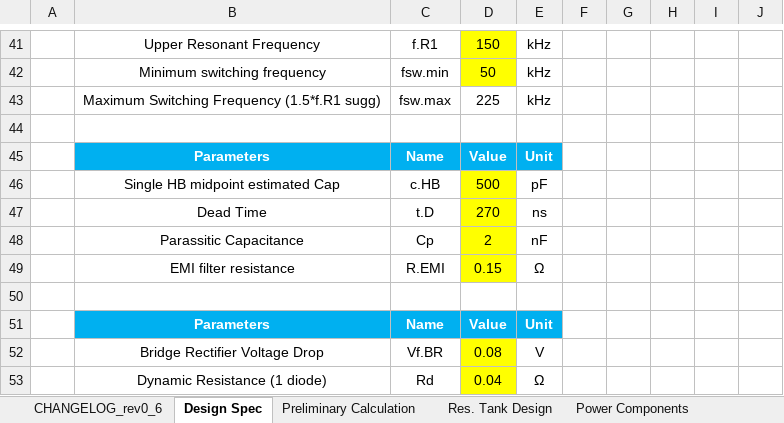
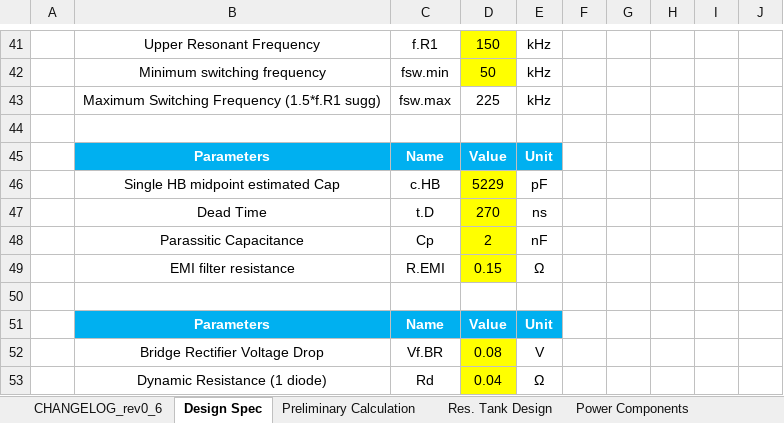
Before and after one commit to yohan924-ops/L6790A-Single-Stage-PFC-LLC-Converter, an Excel workbook: Calculation Excel Sheet/variants/L6790_workbook_7p5to1_measured_LGE_200W.xlsx, sheet Design Spec, drawn as a sheet; only a part is shown, gaps mark what is left out; values as stored, in another font and other column widths than the file's, no borders; charts and pictures and conditional formats not drawn; the diff names each change by its address in the sheet, - before the commit and + after, or states it on an @@ line.

```diff
--- a/Calculation Excel Sheet/variants/L6790_workbook_7p5to1_measured_LGE_200W.xlsx (sheet Design Spec)
+++ b/Calculation Excel Sheet/variants/L6790_workbook_7p5to1_measured_LGE_200W.xlsx (sheet Design Spec)
-D46: 500
+D46: 5229
```
Also changed, not shown: sheet CHANGELOG_rev0_6, 4 other files.
